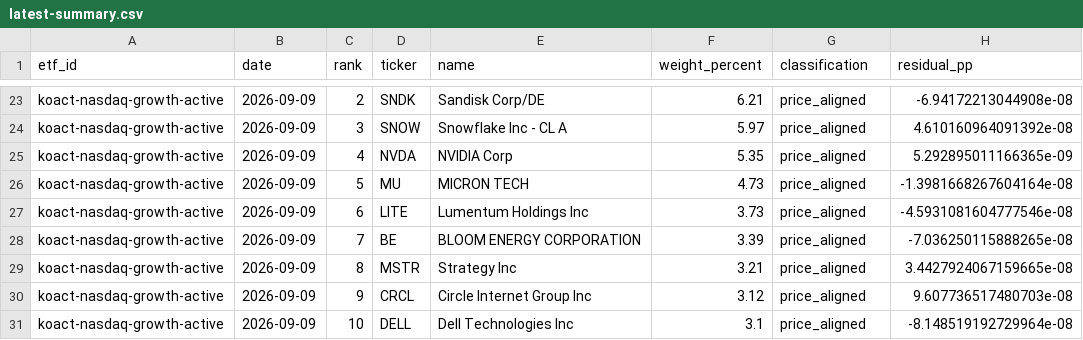
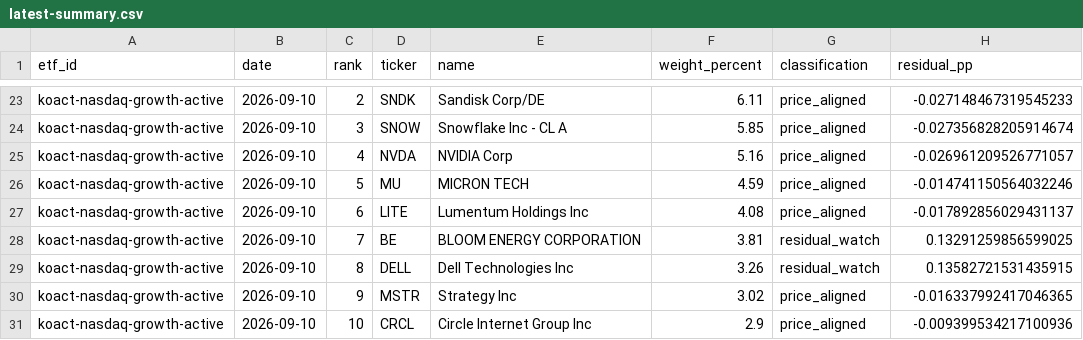
Before and after one commit to SonChangGi/etf-tracking, a CSV file: data/latest-summary.csv, drawn as a sheet; only a part is shown, gaps mark what is left out; removed rows and columns are numbered as before the commit, all else as after; the diff covers the shown part only; the diff names each change by its address in the sheet, - before the commit and + after, or states it on an @@ line.

```diff
--- a/data/latest-summary.csv
+++ b/data/latest-summary.csv
-B23:B28 (date): 2026-09-09
+B23:B28 (date): 2026-09-10
-F23 (weight_percent): 6.21
+F23 (weight_percent): 6.11
-H23 (residual_pp): -6.94172213044908e-08
+H23 (residual_pp): -0.027148467319545233
-F24 (weight_percent): 5.97
+F24 (weight_percent): 5.85
-H24 (residual_pp): 4.610160964091392e-08
+H24 (residual_pp): -0.027356828205914674
-F25 (weight_percent): 5.35
+F25 (weight_percent): 5.16
-H25 (residual_pp): 5.292895011166365e-09
+H25 (residual_pp): -0.026961209526771057
-F26 (weight_percent): 4.73
+F26 (weight_percent): 4.59
-H26 (residual_pp): -1.3981668267604164e-08
+H26 (residual_pp): -0.014741150564032246
-F27 (weight_percent): 3.73
+F27 (weight_percent): 4.08
-H27 (residual_pp): -4.5931081604777546e-08
+H27 (residual_pp): -0.017892856029431137
-F28 (weight_percent): 3.39
+F28 (weight_percent): 3.81
-G28 (classification): price_aligned
+G28 (classification): residual_watch
-H28 (residual_pp): -7.036250115888265e-08
+H28 (residual_pp): 0.13291259856599025
+row 29: koact-nasdaq-growth-active | 2026-09-10 | 8 | DELL | Dell Technologies Inc | 3.26 | residual_watch | 0.13582721531435915
-B30:B31 (date): 2026-09-09
+B30:B31 (date): 2026-09-10
-C30 (rank): 8
+C30 (rank): 9
-F30 (weight_percent): 3.21
+F30 (weight_percent): 3.02
-H30 (residual_pp): 3.4427924067159665e-08
+H30 (residual_pp): -0.016337992417046365
-C31 (rank): 9
+C31 (rank): 10
-F31 (weight_percent): 3.12
+F31 (weight_percent): 2.9
-H31 (residual_pp): 9.607736517480703e-08
+H31 (residual_pp): -0.009399534217100936
-row 31: koact-nasdaq-growth-active | 2026-09-09 | 10 | DELL | Dell Technologies Inc | 3.1 | price_aligned | -8.148519192729964e-08
```
Also changed, not shown: 5 added rows, 5 removed rows and 60 edited cells elsewhere in this file, 9 other files.
